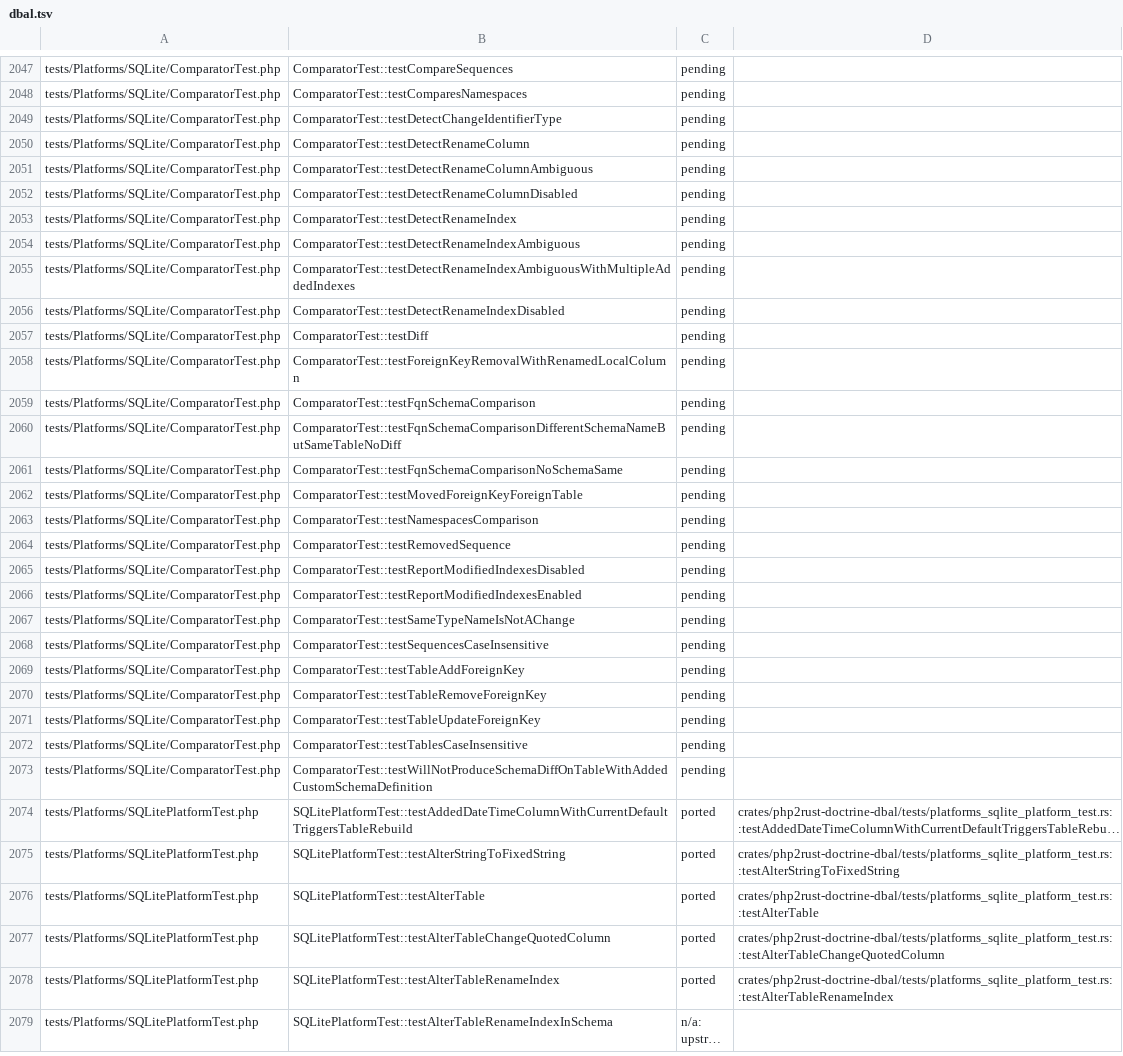
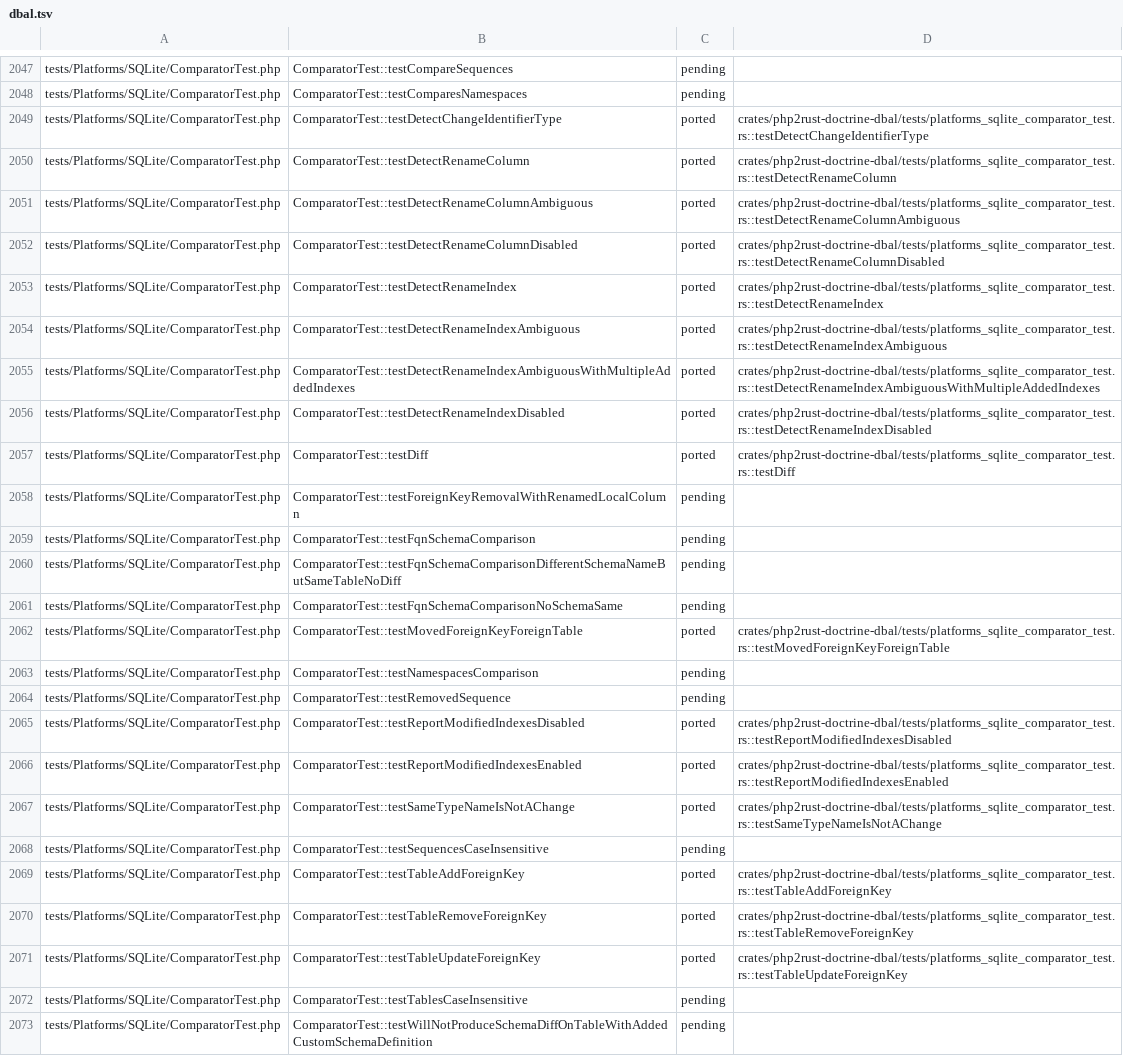
Before and after one commit to D-Nations/php2rust-doctrine-dbal, a TSV file: parity/doctrine/dbal.tsv, drawn as a sheet; only a part is shown, gaps mark what is left out; the shorter side is filled out with more unchanged rows; long unchanged cells end in …; the diff covers the shown part only.

```diff
--- a/parity/doctrine/dbal.tsv
+++ b/parity/doctrine/dbal.tsv
@@ -2048,11 +2048,11 @@ tests/Platforms/SQLite/ComparatorTest.php	ComparatorTest::testCompareSequences	p
 tests/Platforms/SQLite/ComparatorTest.php	ComparatorTest::testComparesNamespaces	pending	
-tests/Platforms/SQLite/ComparatorTest.php	ComparatorTest::testDetectChangeIdentifierType	pending	
-tests/Platforms/SQLite/ComparatorTest.php	ComparatorTest::testDetectRenameColumn	pending	
-tests/Platforms/SQLite/ComparatorTest.php	ComparatorTest::testDetectRenameColumnAmbiguous	pending	
-tests/Platforms/SQLite/ComparatorTest.php	ComparatorTest::testDetectRenameColumnDisabled	pending	
-tests/Platforms/SQLite/ComparatorTest.php	ComparatorTest::testDetectRenameIndex	pending	
-tests/Platforms/SQLite/ComparatorTest.php	ComparatorTest::testDetectRenameIndexAmbiguous	pending	
-tests/Platforms/SQLite/ComparatorTest.php	ComparatorTest::testDetectRenameIndexAmbiguousWithMultipleAddedIndexes	pending	
-tests/Platforms/SQLite/ComparatorTest.php	ComparatorTest::testDetectRenameIndexDisabled	pending	
-tests/Platforms/SQLite/ComparatorTest.php	ComparatorTest::testDiff	pending	
+tests/Platforms/SQLite/ComparatorTest.php	ComparatorTest::testDetectChangeIdentifierType	ported	crates/php2rust-doctrine-dbal/tests/platforms_sqlite_comparator_test.rs::testDetectChangeIdentifierType
+tests/Platforms/SQLite/ComparatorTest.php	ComparatorTest::testDetectRenameColumn	ported	crates/php2rust-doctrine-dbal/tests/platforms_sqlite_comparator_test.rs::testDetectRenameColumn
+tests/Platforms/SQLite/ComparatorTest.php	ComparatorTest::testDetectRenameColumnAmbiguous	ported	crates/php2rust-doctrine-dbal/tests/platforms_sqlite_comparator_test.rs::testDetectRenameColumnAmbiguous
+tests/Platforms/SQLite/ComparatorTest.php	ComparatorTest::testDetectRenameColumnDisabled	ported	crates/php2rust-doctrine-dbal/tests/platforms_sqlite_comparator_test.rs::testDetectRenameColumnDisabled
+tests/Platforms/SQLite/ComparatorTest.php	ComparatorTest::testDetectRenameIndex	ported	crates/php2rust-doctrine-dbal/tests/platforms_sqlite_comparator_test.rs::testDetectRenameIndex
+tests/Platforms/SQLite/ComparatorTest.php	ComparatorTest::testDetectRenameIndexAmbiguous	ported	crates/php2rust-doctrine-dbal/tests/platforms_sqlite_comparator_test.rs::testDetectRenameIndexAmbiguous
+tests/Platforms/SQLite/ComparatorTest.php	ComparatorTest::testDetectRenameIndexAmbiguousWithMultipleAddedIndexes	ported	crates/php2rust-doctrine-dbal/tests/platforms_sqlite_comparator_test.rs::testDetectRenameIndexAmbiguousWithMultipleAddedIndexes
+tests/Platforms/SQLite/ComparatorTest.php	ComparatorTest::testDetectRenameIndexDisabled	ported	crates/php2rust-doctrine-dbal/tests/platforms_sqlite_comparator_test.rs::testDetectRenameIndexDisabled
+tests/Platforms/SQLite/ComparatorTest.php	ComparatorTest::testDiff	ported	crates/php2rust-doctrine-dbal/tests/platforms_sqlite_comparator_test.rs::testDiff
 tests/Platforms/SQLite/ComparatorTest.php	ComparatorTest::testForeignKeyRemovalWithRenamedLocalColumn	pending	
@@ -2061,12 +2061,12 @@ tests/Platforms/SQLite/ComparatorTest.php	ComparatorTest::testFqnSchemaCompariso
 tests/Platforms/SQLite/ComparatorTest.php	ComparatorTest::testFqnSchemaComparisonNoSchemaSame	pending	
-tests/Platforms/SQLite/ComparatorTest.php	ComparatorTest::testMovedForeignKeyForeignTable	pending	
+tests/Platforms/SQLite/ComparatorTest.php	ComparatorTest::testMovedForeignKeyForeignTable	ported	crates/php2rust-doctrine-dbal/tests/platforms_sqlite_comparator_test.rs::testMovedForeignKeyForeignTable
 tests/Platforms/SQLite/ComparatorTest.php	ComparatorTest::testNamespacesComparison	pending	
 tests/Platforms/SQLite/ComparatorTest.php	ComparatorTest::testRemovedSequence	pending	
-tests/Platforms/SQLite/ComparatorTest.php	ComparatorTest::testReportModifiedIndexesDisabled	pending	
-tests/Platforms/SQLite/ComparatorTest.php	ComparatorTest::testReportModifiedIndexesEnabled	pending	
-tests/Platforms/SQLite/ComparatorTest.php	ComparatorTest::testSameTypeNameIsNotAChange	pending	
+tests/Platforms/SQLite/ComparatorTest.php	ComparatorTest::testReportModifiedIndexesDisabled	ported	crates/php2rust-doctrine-dbal/tests/platforms_sqlite_comparator_test.rs::testReportModifiedIndexesDisabled
+tests/Platforms/SQLite/ComparatorTest.php	ComparatorTest::testReportModifiedIndexesEnabled	ported	crates/php2rust-doctrine-dbal/tests/platforms_sqlite_comparator_test.rs::testReportModifiedIndexesEnabled
+tests/Platforms/SQLite/ComparatorTest.php	ComparatorTest::testSameTypeNameIsNotAChange	ported	crates/php2rust-doctrine-dbal/tests/platforms_sqlite_comparator_test.rs::testSameTypeNameIsNotAChange
 tests/Platforms/SQLite/ComparatorTest.php	ComparatorTest::testSequencesCaseInsensitive	pending	
-tests/Platforms/SQLite/ComparatorTest.php	ComparatorTest::testTableAddForeignKey	pending	
-tests/Platforms/SQLite/ComparatorTest.php	ComparatorTest::testTableRemoveForeignKey	pending	
-tests/Platforms/SQLite/ComparatorTest.php	ComparatorTest::testTableUpdateForeignKey	pending	
+tests/Platforms/SQLite/ComparatorTest.php	ComparatorTest::testTableAddForeignKey	ported	crates/php2rust-doctrine-dbal/tests/platforms_sqlite_comparator_test.rs::testTableAddForeignKey
+tests/Platforms/SQLite/ComparatorTest.php	ComparatorTest::testTableRemoveForeignKey	ported	crates/php2rust-doctrine-dbal/tests/platforms_sqlite_comparator_test.rs::testTableRemoveForeignKey
+tests/Platforms/SQLite/ComparatorTest.php	ComparatorTest::testTableUpdateForeignKey	ported	crates/php2rust-doctrine-dbal/tests/platforms_sqlite_comparator_test.rs::testTableUpdateForeignKey
 tests/Platforms/SQLite/ComparatorTest.php	ComparatorTest::testTablesCaseInsensitive	pending	
```
Also changed, not shown: 15 edited cells elsewhere in this file, parity/classes/doctrine/dbal.tsv, parity/sources.tsv, 5 other files.
